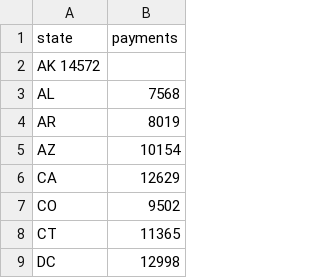
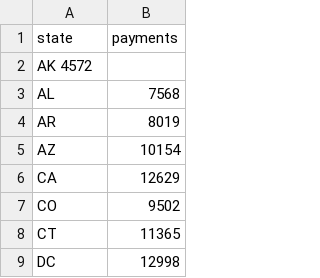
Before and after one commit to pranayaryal/sortedchart, a TSV file: data.tsv, drawn as a sheet; only a part is shown.

Commit message:
changed tsv

```diff
--- a/data.tsv
+++ b/data.tsv
@@ -1,3 +1,3 @@
 state	payments
-AK  14572
+AK  4572
 AL	7568
```
